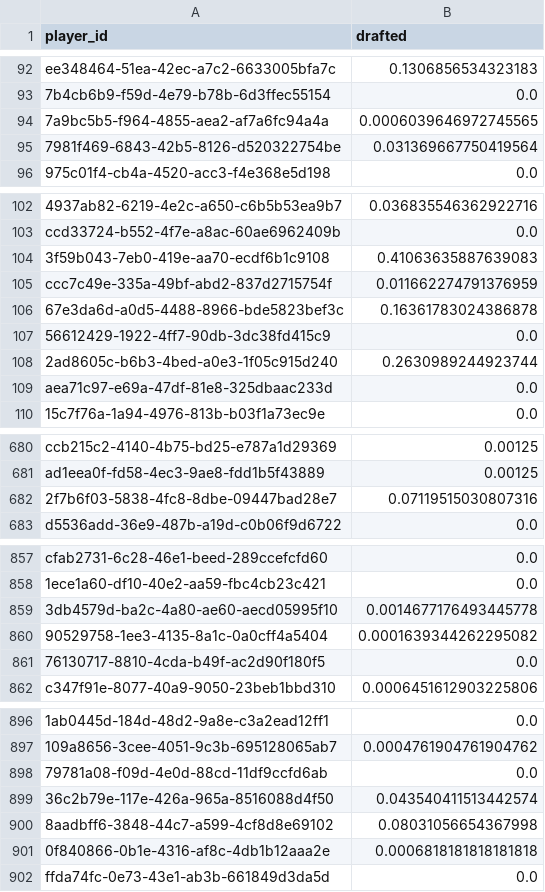
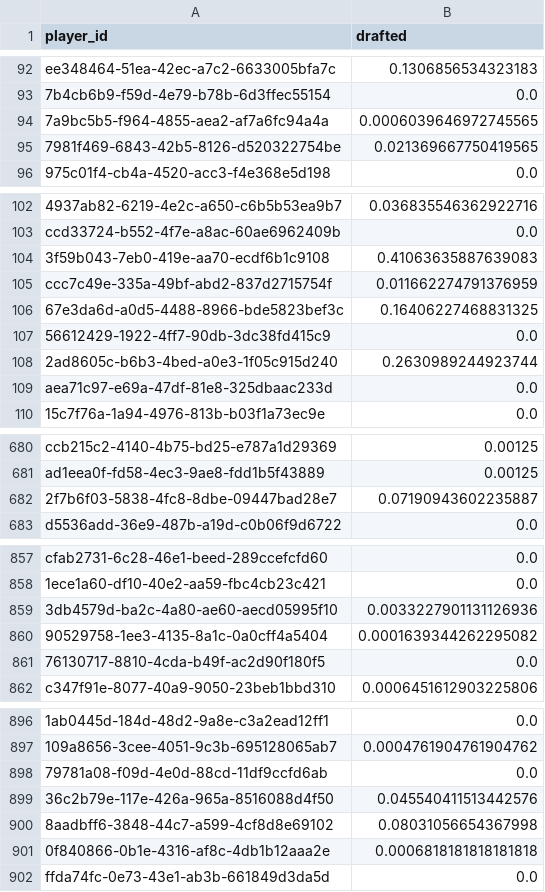
Before and after one commit to Paiynthalir/Kaggle1_NBADraft, a CSV file: data/external/Results.csv (was data/processed/Results_1.csv), drawn as a sheet; only a part is shown, gaps mark what is left out; the diff covers the shown part only; the diff names each change by its address in the sheet, - before the commit and + after, or states it on an @@ line.

```diff
--- a/data/processed/Results_1.csv
+++ b/data/external/Results.csv
-B95 (drafted): 0.031369667750419564
+B95 (drafted): 0.021369667750419565
-B106 (drafted): 0.16361783024386878
+B106 (drafted): 0.16406227468831325
-B682 (drafted): 0.07119515030807316
+B682 (drafted): 0.07190943602235887
-B859 (drafted): 0.0014677176493445778
+B859 (drafted): 0.0033227901131126936
-B899 (drafted): 0.043540411513442574
+B899 (drafted): 0.045540411513442576
```
Also changed, not shown: 15 edited cells elsewhere in this file, 4 other files.
